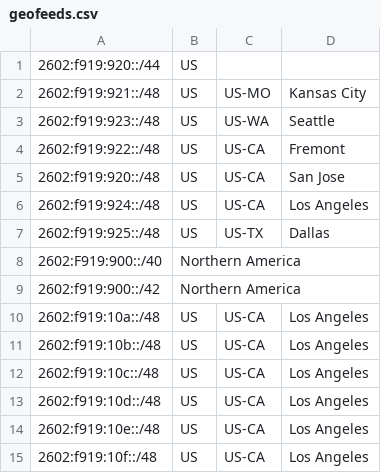
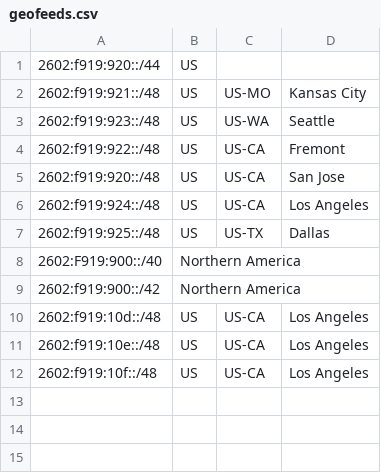
Before and after one commit to JSMSR/JSMSR-NetWork-GeoFeed, a CSV file: US/geofeeds.csv, drawn as a sheet; the diff names each change by its address in the sheet, - before the commit and + after, or states it on an @@ line.

```diff
--- a/US/geofeeds.csv
+++ b/US/geofeeds.csv
-row 10: 2602:f919:10a::/48 | US | US-CA | Los Angeles
-row 11: 2602:f919:10b::/48 | US | US-CA | Los Angeles
-row 12: 2602:f919:10c::/48 | US | US-CA | Los Angeles
```
Also changed, not shown: ASIA/geofeeds.csv, geofeeds.csv, 1 other file.
